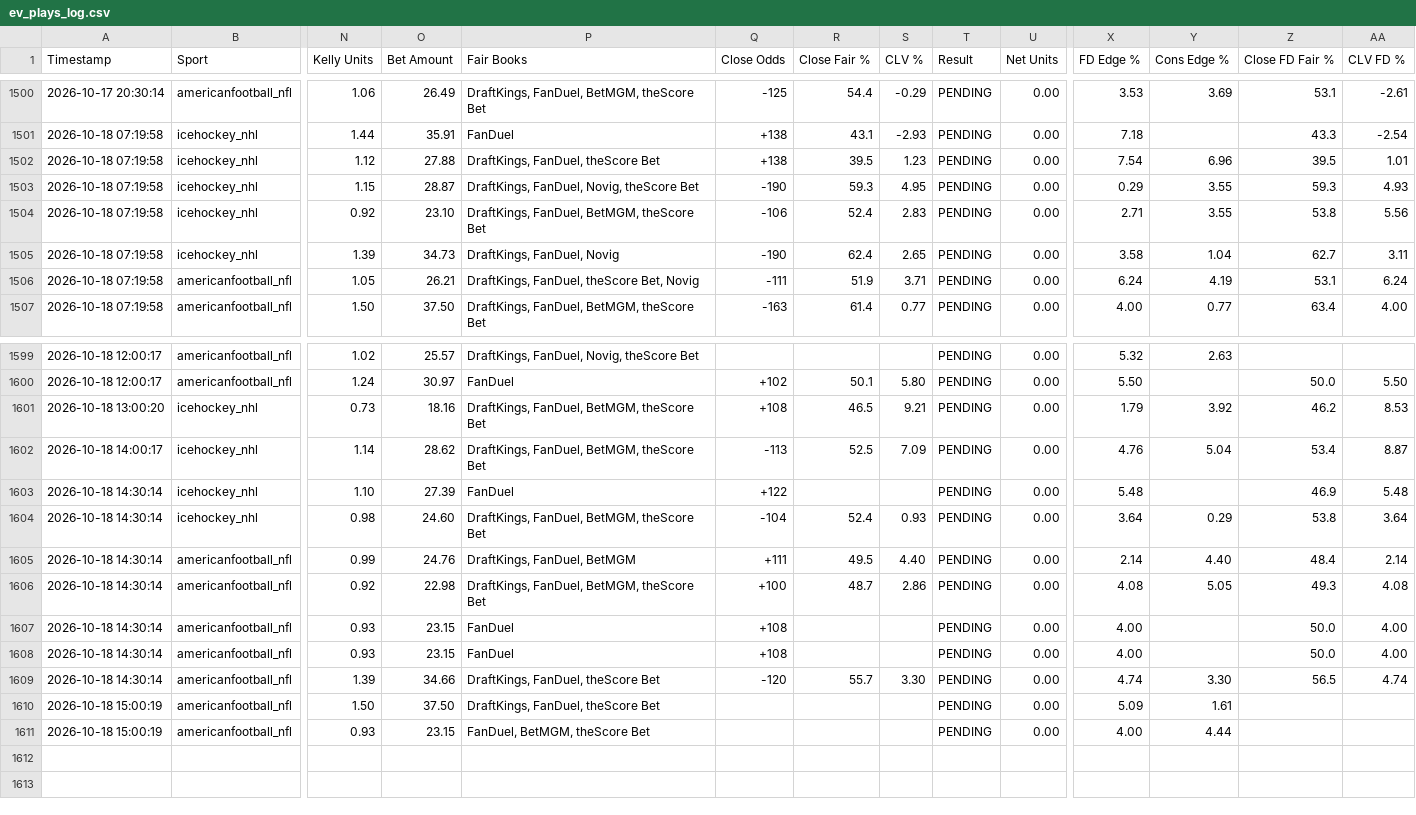
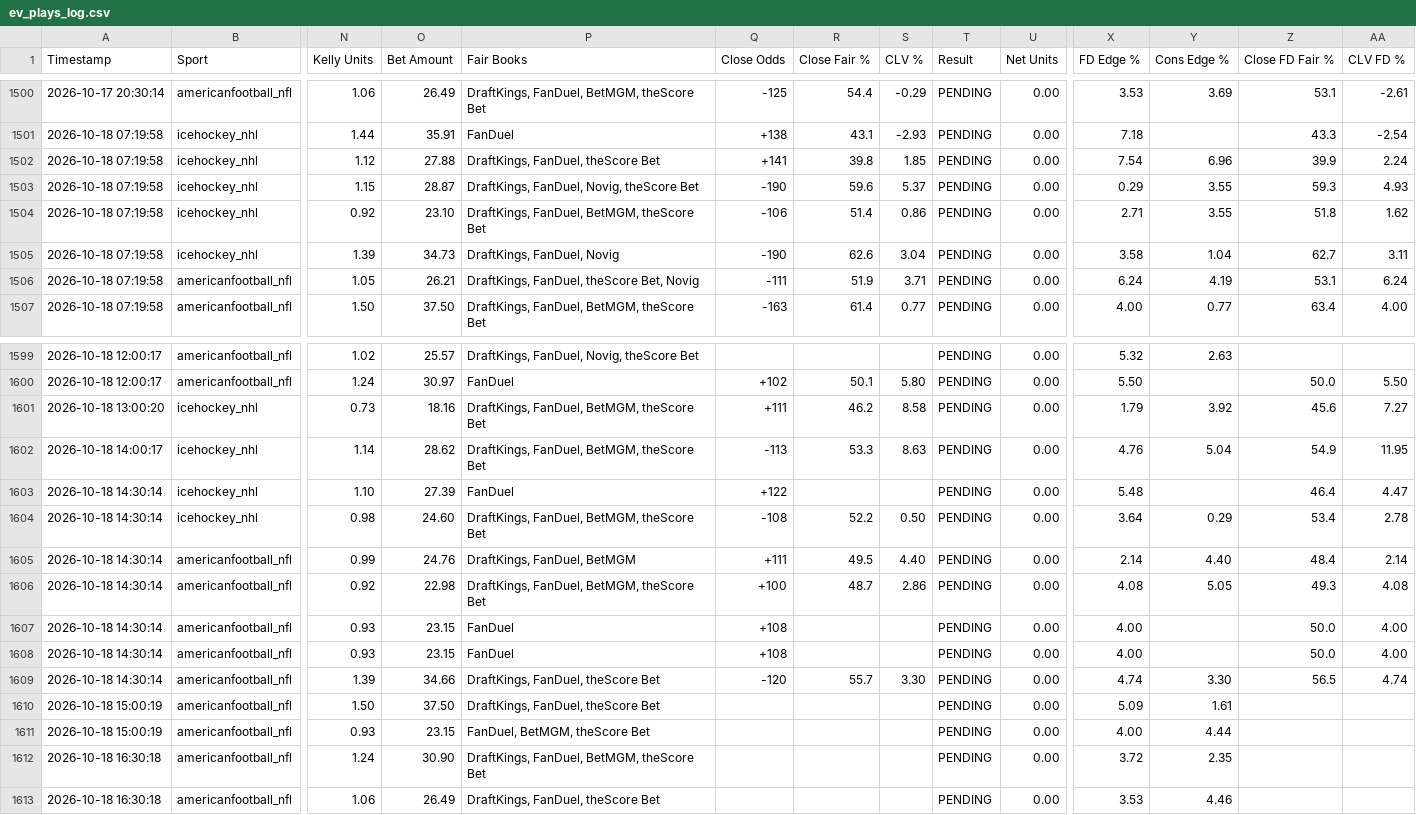
Before and after one commit to matthewmehl14-glitch/fanduel-devig-machine, a CSV file: ev_plays_log.csv, drawn as a sheet; only a part is shown, gaps mark what is left out; rows hold the shown columns only; the diff covers the shown part only; the diff names each change by its address in the sheet, - before the commit and + after, or states it on an @@ line.

Commit message:
Auto-log new EV plays

```diff
--- a/ev_plays_log.csv
+++ b/ev_plays_log.csv
-Q1502 (Close Odds): +138
+Q1502 (Close Odds): +141
-R1502 (Close Fair %): 39.5
+R1502 (Close Fair %): 39.8
-S1502 (CLV %): 1.23
+S1502 (CLV %): 1.85
-Z1502 (Close FD Fair %): 39.5
+Z1502 (Close FD Fair %): 39.9
-AA1502 (CLV FD %): 1.01
+AA1502 (CLV FD %): 2.24
-R1503 (Close Fair %): 59.3
+R1503 (Close Fair %): 59.6
-S1503 (CLV %): 4.95
+S1503 (CLV %): 5.37
-R1504 (Close Fair %): 52.4
+R1504 (Close Fair %): 51.4
-S1504 (CLV %): 2.83
+S1504 (CLV %): 0.86
-Z1504 (Close FD Fair %): 53.8
+Z1504 (Close FD Fair %): 51.8
-AA1504 (CLV FD %): 5.56
+AA1504 (CLV FD %): 1.62
-R1505 (Close Fair %): 62.4
+R1505 (Close Fair %): 62.6
-S1505 (CLV %): 2.65
+S1505 (CLV %): 3.04
-Q1601 (Close Odds): +108
+Q1601 (Close Odds): +111
-R1601 (Close Fair %): 46.5
+R1601 (Close Fair %): 46.2
-S1601 (CLV %): 9.21
+S1601 (CLV %): 8.58
-Z1601 (Close FD Fair %): 46.2
+Z1601 (Close FD Fair %): 45.6
-AA1601 (CLV FD %): 8.53
+AA1601 (CLV FD %): 7.27
-R1602 (Close Fair %): 52.5
+R1602 (Close Fair %): 53.3
-S1602 (CLV %): 7.09
+S1602 (CLV %): 8.63
-Z1602 (Close FD Fair %): 53.4
+Z1602 (Close FD Fair %): 54.9
-AA1602 (CLV FD %): 8.87
+AA1602 (CLV FD %): 11.95
-Z1603 (Close FD Fair %): 46.9
+Z1603 (Close FD Fair %): 46.4
-AA1603 (CLV FD %): 5.48
+AA1603 (CLV FD %): 4.47
-Q1604 (Close Odds): -104
+Q1604 (Close Odds): -108
-R1604 (Close Fair %): 52.4
+R1604 (Close Fair %): 52.2
-S1604 (CLV %): 0.93
+S1604 (CLV %): 0.50
-Z1604 (Close FD Fair %): 53.8
+Z1604 (Close FD Fair %): 53.4
-AA1604 (CLV FD %): 3.64
+AA1604 (CLV FD %): 2.78
+row 1612: 2026-10-18 16:30:18 | americanfootball_nfl | 1.24 | 30.90 | DraftKings, FanDuel, BetMGM, theScore Bet |  |  |  | PENDING | 0.00 | 3.72 | 2.35
+row 1613: 2026-10-18 16:30:18 | americanfootball_nfl | 1.06 | 26.49 | DraftKings, FanDuel, theScore Bet |  |  |  | PENDING | 0.00 | 3.53 | 4.46
```
Also changed, not shown: 6 edited cells elsewhere in this file.
